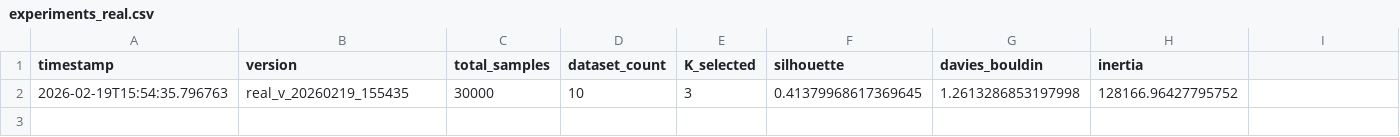
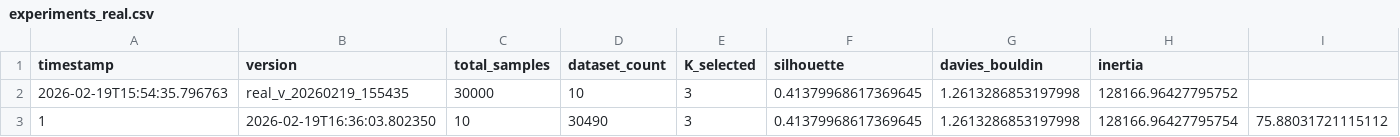
Before and after one commit to Prajwal0422/ai-financial-time-series-learning, a CSV file: experiments_real.csv, drawn as a sheet; only a part is shown; rows hold the shown columns only; the diff names each change by its address in the sheet, - before the commit and + after, or states it on an @@ line.

Commit message:
Update experiment log and latest model symlinks

```diff
--- a/experiments_real.csv
+++ b/experiments_real.csv
+row 3: 1 | 2026-02-19T16:36:03.802350 | 10 | 30490 | 3 | 0.41379968617369645 | 1.2613286853197998 | 128166.96427795754 | 75.88031721115112
```
Also changed, not shown: 4 other files.
